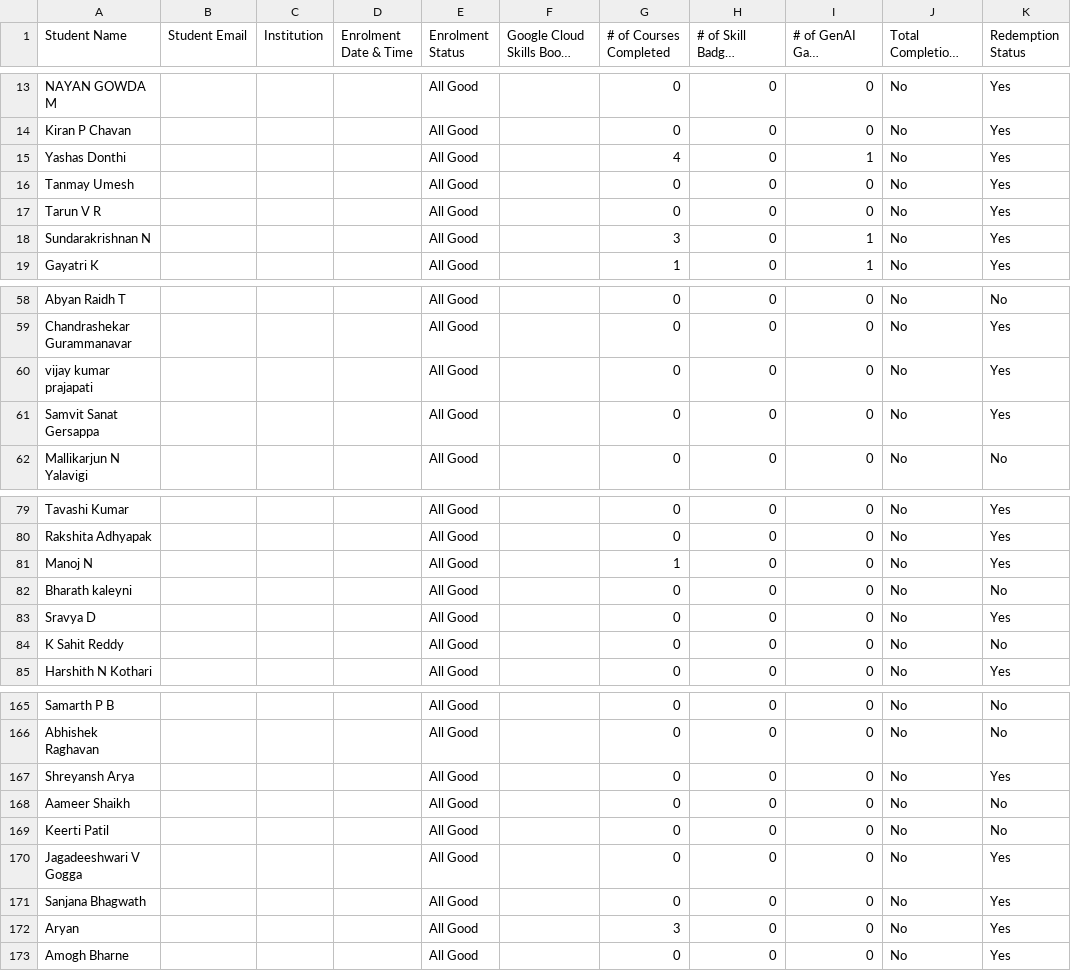
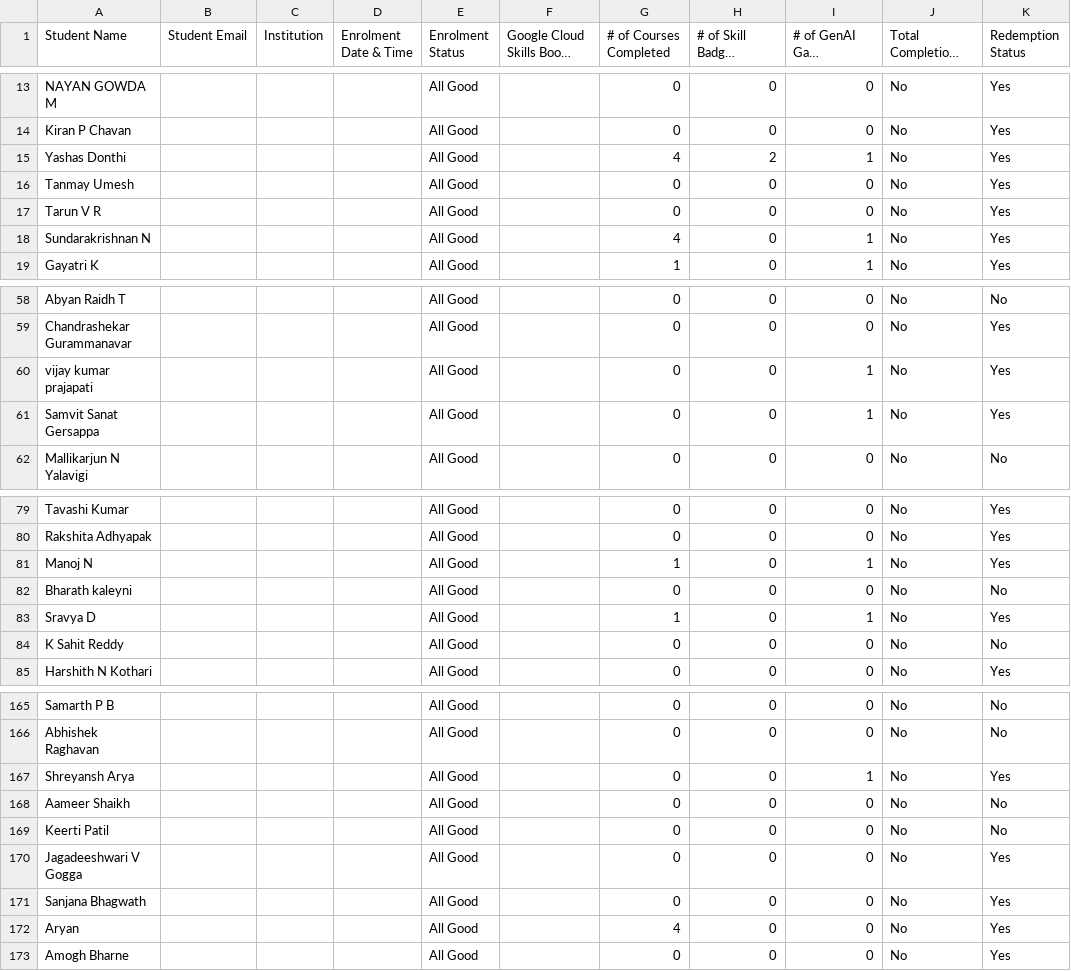
Before and after one commit to DSCRV/GCSJ, a CSV file: data.csv, drawn as a sheet; only a part is shown, gaps mark what is left out; long unchanged cells end in …; the diff covers the shown part only.

Commit message:
Add leaderboard data for 23/09/23

```diff
--- a/data.csv
+++ b/data.csv
@@ -14,6 +14,6 @@ NAYAN GOWDA M,,,,All Good,,0,0,0,No,Yes
 Kiran P Chavan,,,,All Good,,0,0,0,No,Yes
-Yashas Donthi,,,,All Good,,4,0,1,No,Yes
+Yashas Donthi,,,,All Good,,4,2,1,No,Yes
 Tanmay Umesh,,,,All Good,,0,0,0,No,Yes
 Tarun V R,,,,All Good,,0,0,0,No,Yes
-Sundarakrishnan N,,,,All Good,,3,0,1,No,Yes
+Sundarakrishnan N,,,,All Good,,4,0,1,No,Yes
 Gayatri K,,,,All Good,,1,0,1,No,Yes
@@ -59,4 +59,4 @@ Abyan Raidh T,,,,All Good,,0,0,0,No,No
 Chandrashekar Gurammanavar,,,,All Good,,0,0,0,No,Yes
-vijay kumar prajapati,,,,All Good,,0,0,0,No,Yes
-Samvit Sanat Gersappa,,,,All Good,,0,0,0,No,Yes
+vijay kumar prajapati,,,,All Good,,0,0,1,No,Yes
+Samvit Sanat Gersappa,,,,All Good,,0,0,1,No,Yes
 Mallikarjun N Yalavigi,,,,All Good,,0,0,0,No,No
@@ -80,5 +80,5 @@ Tavashi Kumar,,,,All Good,,0,0,0,No,Yes
 Rakshita Adhyapak,,,,All Good,,0,0,0,No,Yes
-Manoj N,,,,All Good,,1,0,0,No,Yes
+Manoj N,,,,All Good,,1,0,1,No,Yes
 Bharath kaleyni,,,,All Good,,0,0,0,No,No
-Sravya D,,,,All Good,,0,0,0,No,Yes
+Sravya D,,,,All Good,,1,0,1,No,Yes
 K Sahit Reddy,,,,All Good,,0,0,0,No,No
@@ -166,3 +166,3 @@ Samarth P B,,,,All Good,,0,0,0,No,No
 Abhishek Raghavan,,,,All Good,,0,0,0,No,No
-Shreyansh Arya,,,,All Good,,0,0,0,No,Yes
+Shreyansh Arya,,,,All Good,,0,0,1,No,Yes
 Aameer Shaikh,,,,All Good,,0,0,0,No,No
@@ -171,3 +171,3 @@ Jagadeeshwari V Gogga,,,,All Good,,0,0,0,No,Yes
 Sanjana Bhagwath,,,,All Good,,0,0,0,No,Yes
-Aryan,,,,All Good,,3,0,0,No,Yes
+Aryan,,,,All Good,,4,0,0,No,Yes
 Amogh Bharne,,,,All Good,,0,0,0,No,Yes
```
Also changed, not shown: 3 edited cells elsewhere in this file.
